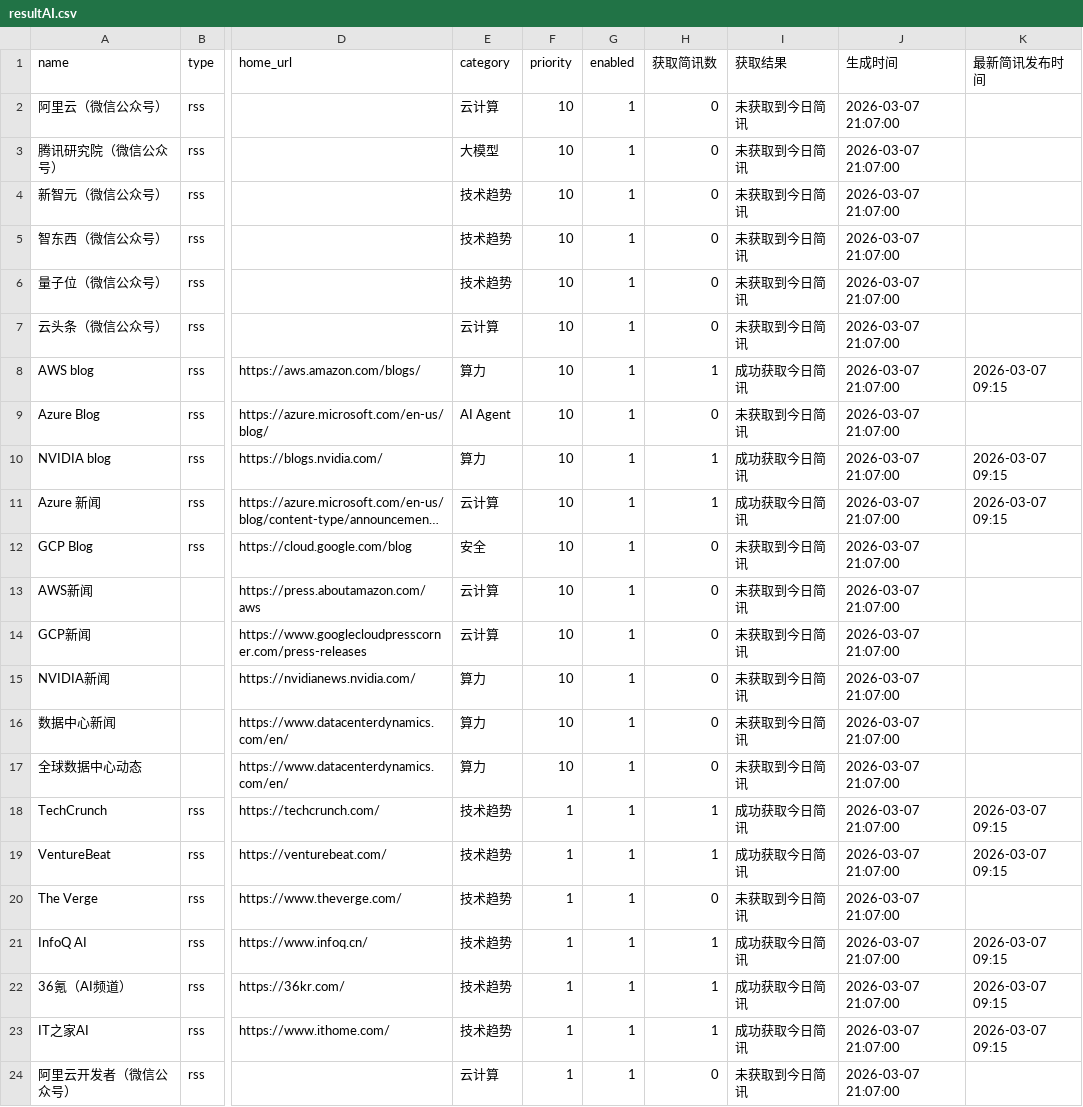
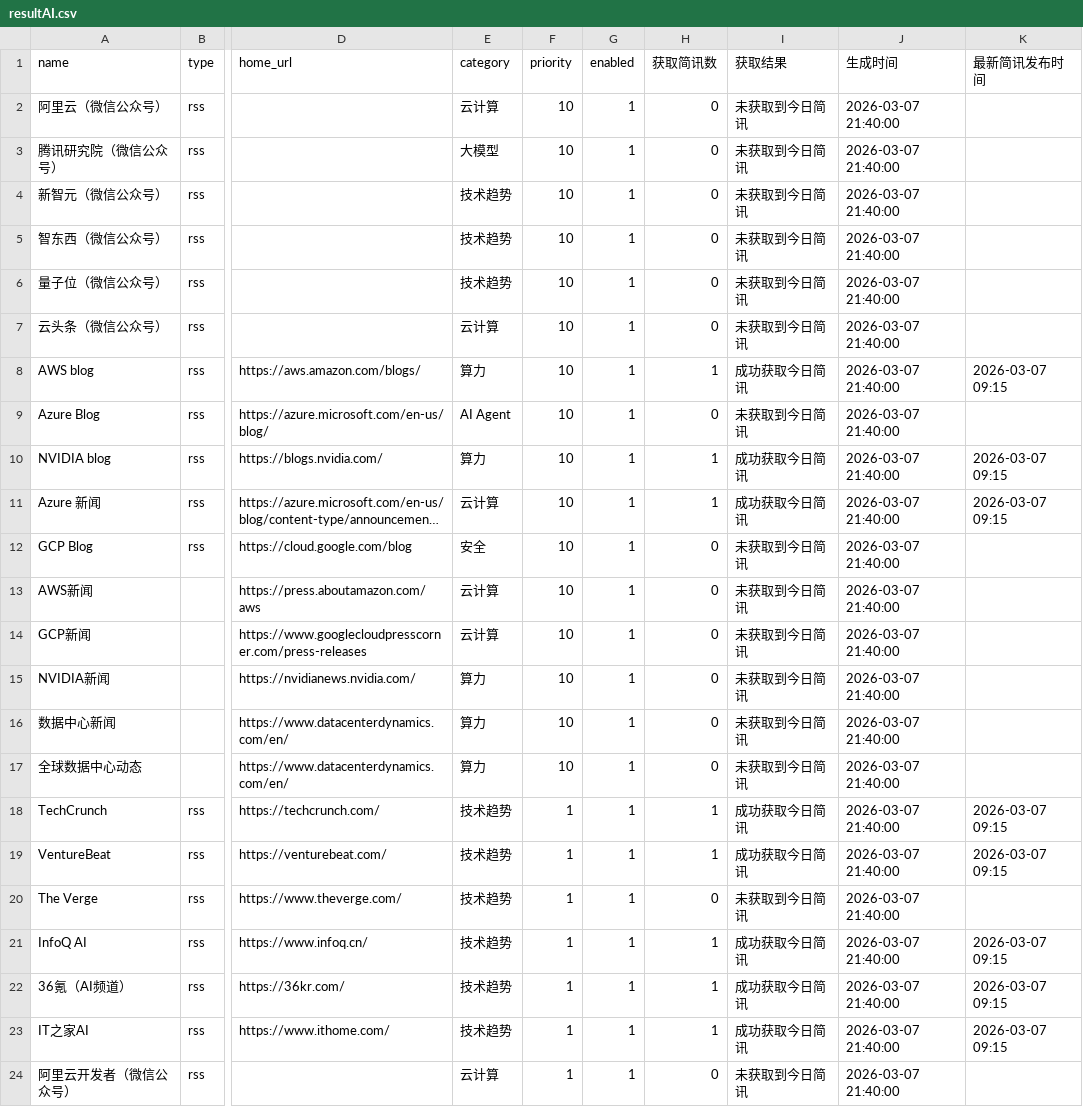
Before and after one commit to harker1544525153-lang/ai-insights, a CSV file: source/resultAI.csv, drawn as a sheet; only a part is shown, gaps mark what is left out; long unchanged cells end in …; the diff names each change by its address in the sheet, - before the commit and + after, or states it on an @@ line.

```diff
--- a/source/resultAI.csv
+++ b/source/resultAI.csv
-J2:J24 (生成时间): 2026-03-07 21:07:00
+J2:J24 (生成时间): 2026-03-07 21:40:00
```
Also changed, not shown: 3 other files.
